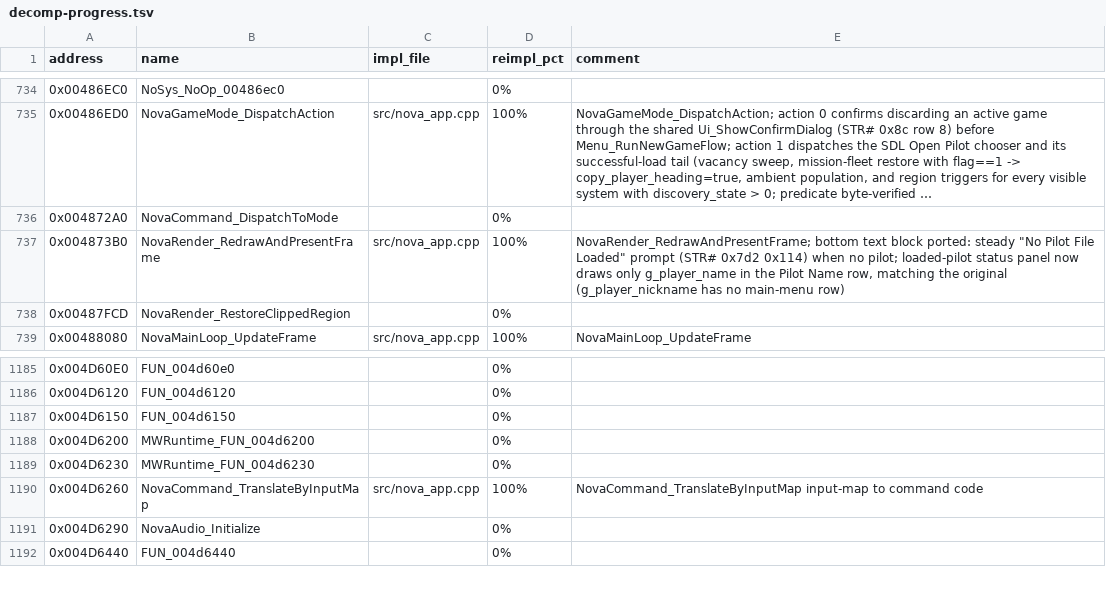
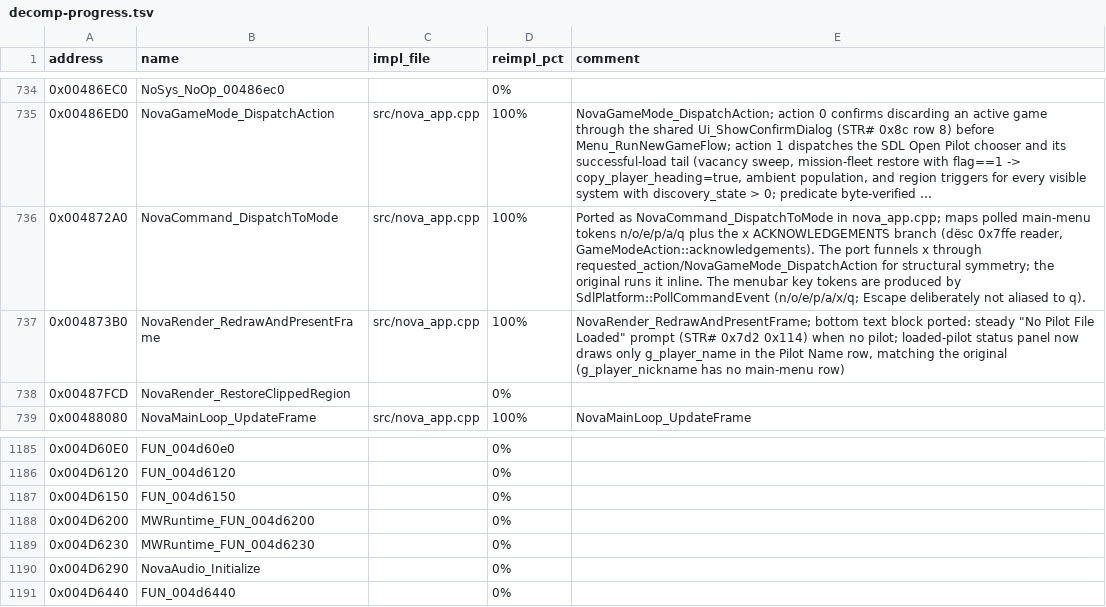
Before and after one commit to wraitii/evnova-decomp, a TSV file: decomp-progress.tsv, drawn as a sheet; only a part is shown, gaps mark what is left out; long unchanged cells end in …; the diff names each change by its address in the sheet, - before the commit and + after, or states it on an @@ line.

```diff
--- a/decomp-progress.tsv
+++ b/decomp-progress.tsv
-C736 (impl_file): (empty)
+C736 (impl_file): src/nova_app.cpp
-D736 (reimpl_pct): 0%
+D736 (reimpl_pct): 100%
-E736 (comment): (empty)
+E736 (comment): Ported as NovaCommand_DispatchToMode in nova_app.cpp; maps polled main-menu tokens n/o/e/p/a/q plus the x ACKNOWLEDGEMENTS branch (dësc 0x7ffe reader, GameModeAction::acknowledgements). The port funnels x through requested_action/NovaGameMode_DispatchAction for structural symmetry; the original runs it inline. The menubar key tokens are produced by SdlPlatform::PollCommandEvent (n/o/e/p/a/x/q; Escape deliberately not aliased to q).
-row 1190: 0x004D6260 | NovaCommand_TranslateByInputMap | src/nova_app.cpp | 100% | NovaCommand_TranslateByInputMap input-map to command code
```
Also changed, not shown: decomp-skipped.tsv, 7 other files.
